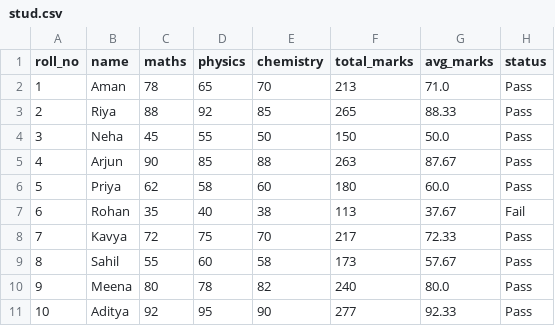
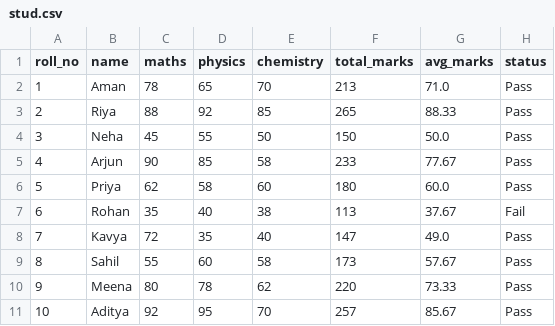
Before and after one commit to Ujjwal2005-12/Student-Performance-Dashboard, a CSV file: data/stud.csv, drawn as a sheet.

```diff
--- a/data/stud.csv
+++ b/data/stud.csv
@@ -4,8 +4,8 @@ roll_no,name,maths,physics,chemistry,total_marks,avg_marks,status
 3,Neha,45,55,50,150,50.0,Pass
-4,Arjun,90,85,88,263,87.67,Pass
+4,Arjun,90,85,58,233,77.67,Pass
 5,Priya,62,58,60,180,60.0,Pass
 6,Rohan,35,40,38,113,37.67,Fail
-7,Kavya,72,75,70,217,72.33,Pass
+7,Kavya,72,35,40,147,49.0,Pass
 8,Sahil,55,60,58,173,57.67,Pass
-9,Meena,80,78,82,240,80.0,Pass
-10,Aditya,92,95,90,277,92.33,Pass
+9,Meena,80,78,62,220,73.33,Pass
+10,Aditya,92,95,70,257,85.67,Pass
```
Also changed, not shown: 3 other files.
